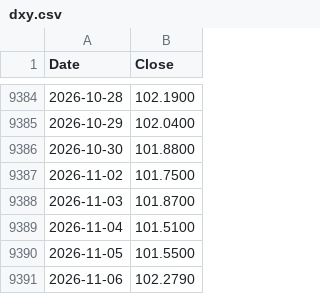
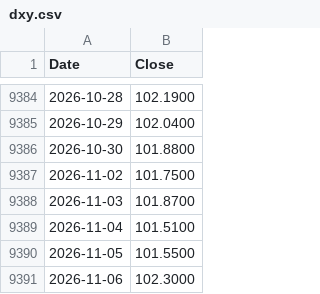
Before and after one commit to Deluxejob/BATS-CO, a CSV file: data/dxy.csv, drawn as a sheet; only a part is shown, gaps mark what is left out.

Commit message:
chore: refresh market data 2026-11-07

```diff
--- a/data/dxy.csv
+++ b/data/dxy.csv
@@ -9390,2 +9390,2 @@ Date,Close
 2026-11-05,101.5500
-2026-11-06,102.2790
+2026-11-06,102.3000
```
Also changed, not shown: data/gold.csv, data/move.csv, 20 other files.
